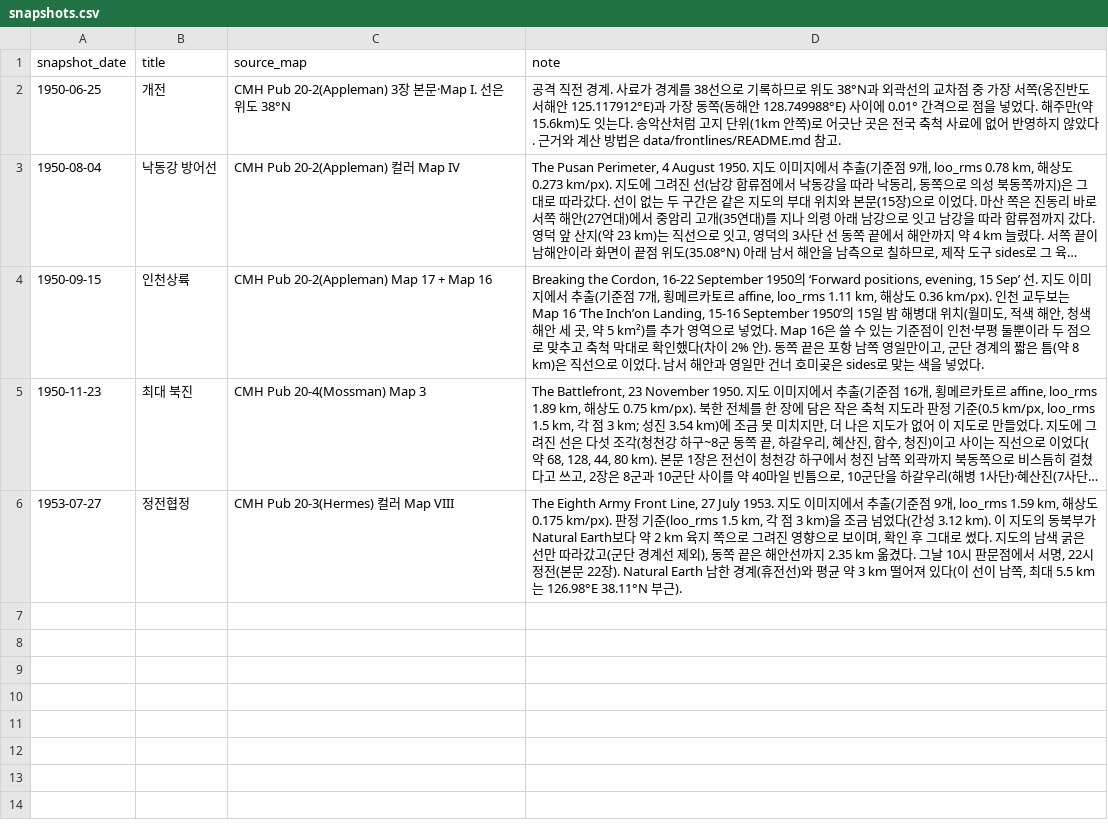
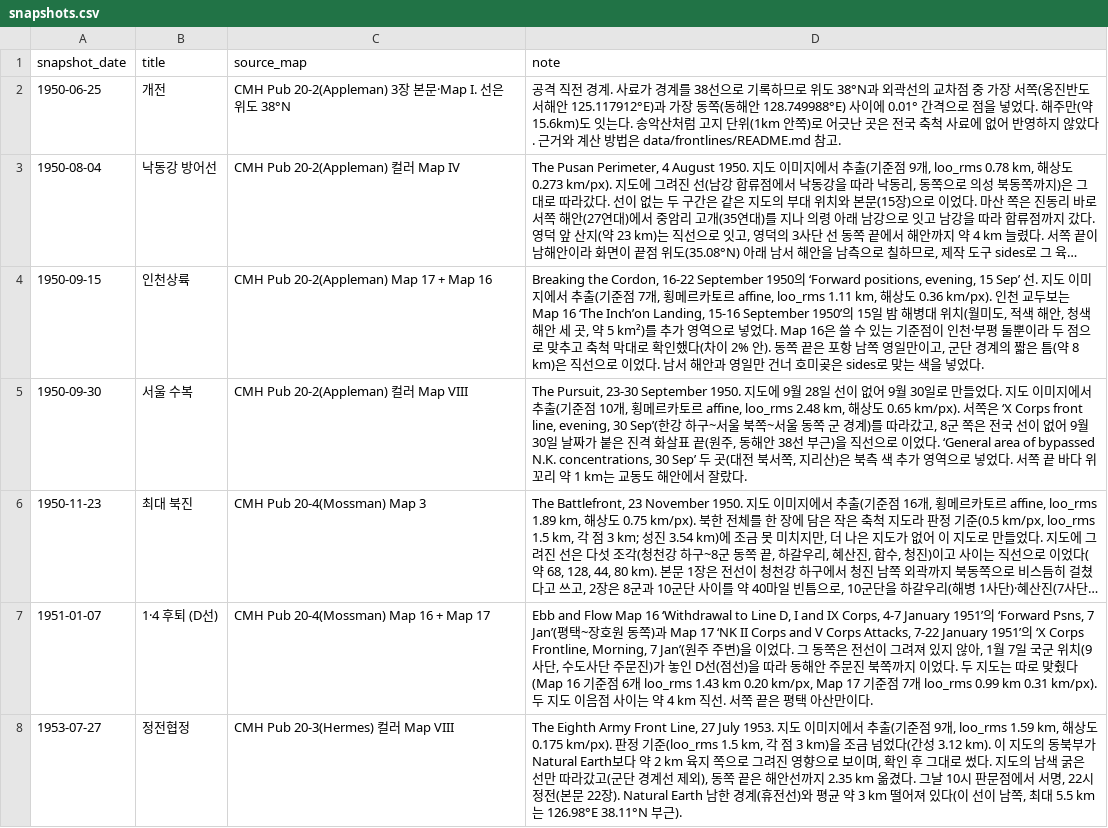
Before and after one commit to crm08134-gif/korean_war_edu, a CSV file: data/frontlines/snapshots.csv, drawn as a sheet; long unchanged cells end in …; the diff names each change by its address in the sheet, - before the commit and + after, or states it on an @@ line.

```diff
--- a/data/frontlines/snapshots.csv
+++ b/data/frontlines/snapshots.csv
+row 5: 1950-09-30 | 서울 수복 | CMH Pub 20-2(Appleman) 컬러 Map VIII | The Pursuit, 23-30 September 1950. 지도에 9월 28일 선이 없어 9월 30일로 만들었다. 지도 이미지에서 추출(기준점 10개, 횡메르카토르 affine, loo_rms 2.48 km, 해상도 0.65 km/px). 서쪽은 ‘X Corps front line, evening, 30 Sep’(한강 하구~서울 북쪽~서울 동쪽 군 경계)를 따라갔고, 8군 쪽은 전국 선이 없어 9월 30일 날짜가 붙은 진격 화살표 끝(원주, 동해안 38선 부근)을 직선으로 이었다. ‘General area of bypassed N.K. concentrations, 30 Sep’ 두 곳(대전 북서쪽, 지리산)은 북측 색 추가 영역으로 넣었다. 서쪽 끝 바다 위 꼬리 약 1 km는 교동도 해안에서 잘랐다.
+row 7: 1951-01-07 | 1·4 후퇴 (D선) | CMH Pub 20-4(Mossman) Map 16 + Map 17 | Ebb and Flow Map 16 ‘Withdrawal to Line D, I and IX Corps, 4-7 January 1951’의 ‘Forward Psns, 7 Jan’(평택~장호원 동쪽)과 Map 17 ‘NK II Corps and V Corps Attacks, 7-22 January 1951’의 ‘X Corps Frontline, Morning, 7 Jan’(원주 주변)을 이었다. 그 동쪽은 전선이 그려져 있지 않아, 1월 7일 국군 위치(9사단, 수도사단 주문진)가 놓인 D선(점선)을 따라 동해안 주문진 북쪽까지 이었다. 두 지도는 따로 맞췄다(Map 16 기준점 6개 loo_rms 1.43 km 0.20 km/px, Map 17 기준점 7개 loo_rms 0.99 km 0.31 km/px). 두 지도 이음점 사이는 약 4 km 직선. 서쪽 끝은 평택 아산만이다.
```
Also changed, not shown: 7 other files.
